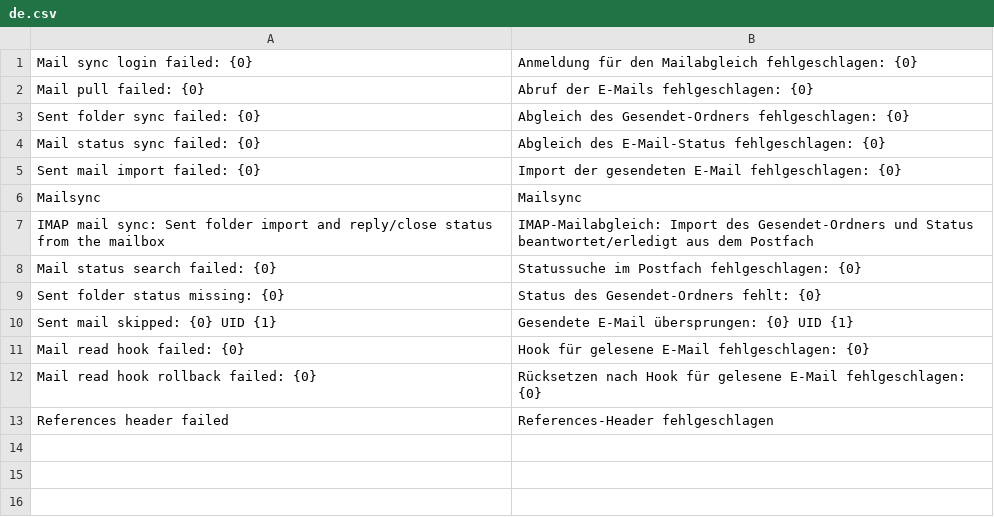
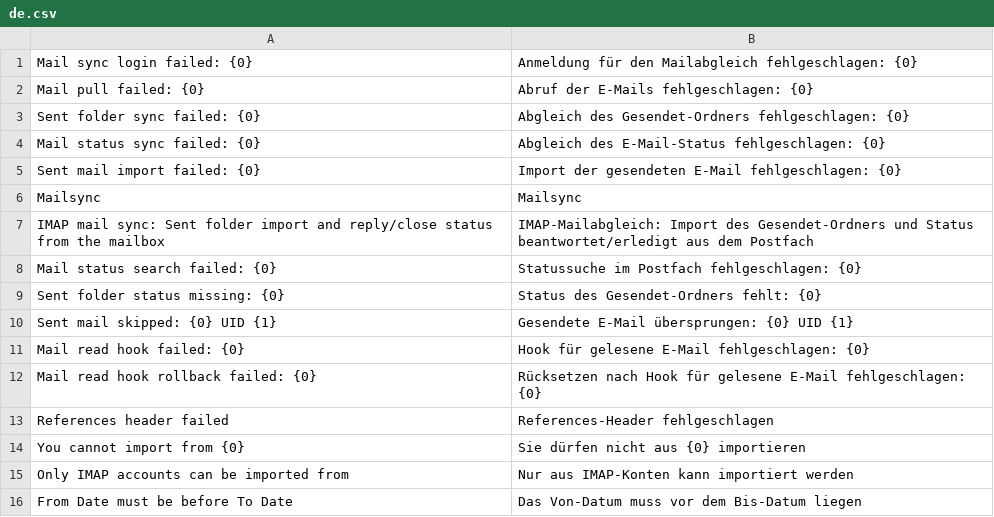
Before and after one commit to EffizienzAgent/mailsync, a CSV file: mailsync/translations/de.csv, drawn as a sheet.

```diff
--- a/mailsync/translations/de.csv
+++ b/mailsync/translations/de.csv
@@ -13 +13,4 @@ Mail read hook rollback failed: {0},Rücksetzen nach Hook für gelesene E-Mail f
 References header failed,References-Header fehlgeschlagen
+You cannot import from {0},Sie dürfen nicht aus {0} importieren
+Only IMAP accounts can be imported from,Nur aus IMAP-Konten kann importiert werden
+From Date must be before To Date,Das Von-Datum muss vor dem Bis-Datum liegen
```
